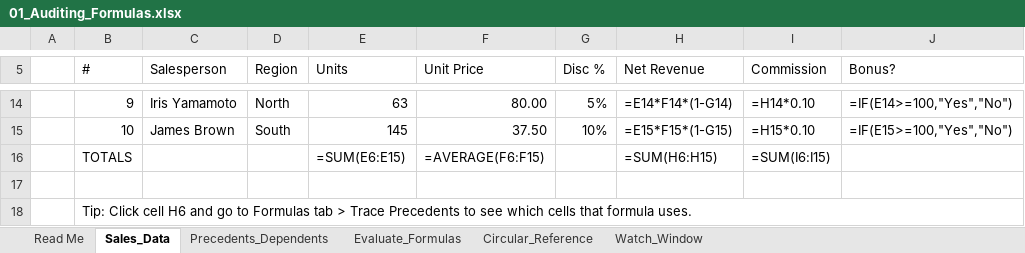
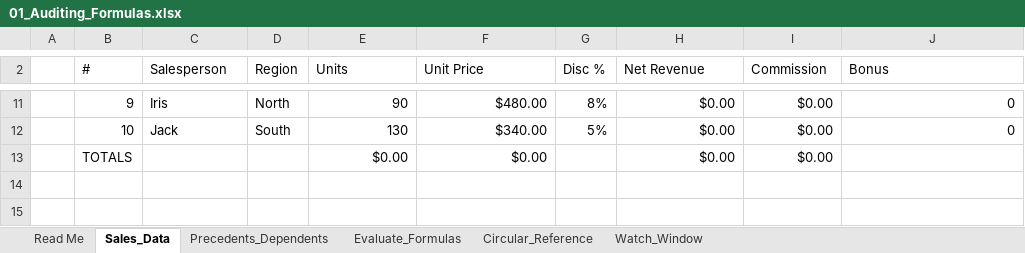
Before and after one commit to jjasser87/dtaexcel, an Excel workbook: rFLA300/chapter-08/01_Auditing_Formulas.xlsx, sheet Sales_Data, drawn as a sheet; only a part is shown, gaps mark what is left out; values as stored, in another font and other column widths than the file's, no cell formats; formulas without a stored value are shown as written; removed rows and columns are numbered as before the commit, all else as after; the diff covers the shown part only; the diff names each change by its address in the sheet, - before the commit and + after, or states it on an @@ line.

```diff
--- a/rFLA300/chapter-08/01_Auditing_Formulas.xlsx (sheet Sales_Data)
+++ b/rFLA300/chapter-08/01_Auditing_Formulas.xlsx (sheet Sales_Data)
-J2: Bonus?
+J2: Bonus
-C11 (Salesperson): Iris Yamamoto
+C11 (Salesperson): Iris
-E11 (Units): 63
+E11 (Units): 90
-F11 (Unit Price): 80.00
+F11 (Unit Price): $480.00
-G11 (Disc %): 5%
+G11 (Disc %): 8%
-H11 (Net Revenue): =E14*F14*(1-G14)
+H11 (Net Revenue): $0.00
-I11 (Commission): =H14*0.10
+I11 (Commission): $0.00
-J11 (Bonus): =IF(E14>=100,"Yes","No")
+J11 (Bonus): 0
-C12 (Salesperson): James Brown
+C12 (Salesperson): Jack
-E12 (Units): 145
+E12 (Units): 130
-F12 (Unit Price): 37.50
+F12 (Unit Price): $340.00
-G12 (Disc %): 10%
+G12 (Disc %): 5%
-H12 (Net Revenue): =E15*F15*(1-G15)
+H12 (Net Revenue): $0.00
-I12 (Commission): =H15*0.10
+I12 (Commission): $0.00
-J12 (Bonus): =IF(E15>=100,"Yes","No")
+J12 (Bonus): 0
-E13 (Units): =SUM(E6:E15)
+E13 (Units): $0.00
-F13 (Unit Price): =AVERAGE(F6:F15)
+F13 (Unit Price): $0.00
-H13 (Net Revenue): =SUM(H6:H15)
+H13 (Net Revenue): $0.00
-I13 (Commission): =SUM(I6:I15)
+I13 (Commission): $0.00
-row 17: (empty)
-row 18:  | Tip: Click cell H6 and go to Formulas tab > Trace Precedents to see which cells that formula uses.
```
Also changed, not shown: 3 removed rows, 52 edited cells and merged cells elsewhere in this sheet, sheet Precedents_Dependents, sheet Evaluate_Formulas, sheet Circular_Reference, sheet Read Me, sheet Watch_Window, cell formats.
